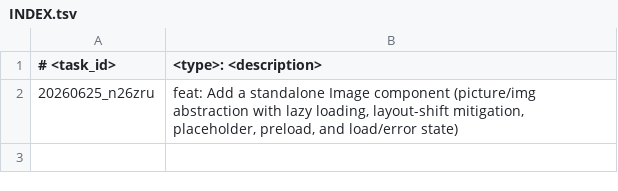
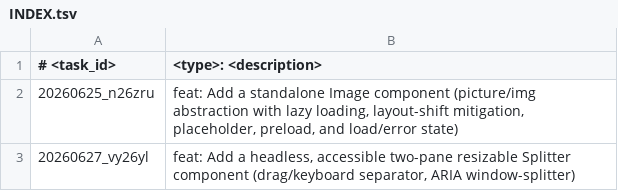
Before and after one commit to scirexs/svseeds-ui, a TSV file: .ws/task/INDEX.tsv, drawn as a sheet; the diff names each change by its address in the sheet, - before the commit and + after, or states it on an @@ line.

Commit message:
feat: add splitter component

```diff
--- a/.ws/task/INDEX.tsv
+++ b/.ws/task/INDEX.tsv
+row 3: 20260627_vy26yl | feat: Add a headless, accessible two-pane resizable Splitter component (drag/keyboard separator, ARIA window-splitter)
```
Also changed, not shown: 10 other files.
